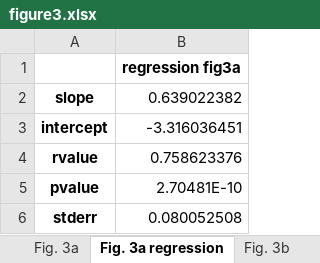
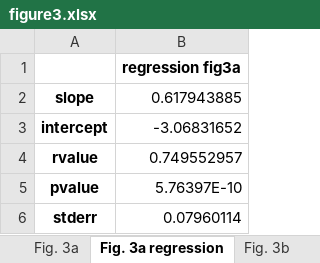
Before and after one commit to baptiste-an/The-richer-the-poorer, an Excel workbook: Figures/figure3.xlsx, sheet Fig. 3a regression, drawn as a sheet; values as stored, in another font and other column widths than the file's, no borders; the diff names each change by its address in the sheet, - before the commit and + after, or states it on an @@ line.

```diff
--- a/Figures/figure3.xlsx (sheet Fig. 3a regression)
+++ b/Figures/figure3.xlsx (sheet Fig. 3a regression)
-B2: 0.639022382
+B2: 0.617943885
-B3: -3.316036451
+B3: -3.06831652
-B4: 0.758623376
+B4: 0.749552957
-B5: 2.70481E-10
+B5: 5.76397E-10
-B6: 0.080052508
+B6: 0.07960114
```
Also changed, not shown: sheet Fig. 3b, sheet Fig. 3a, sheet Fig. 3b regression, Figures/figure2.xlsx, Figures/figure4.xlsx, 20 other files.
